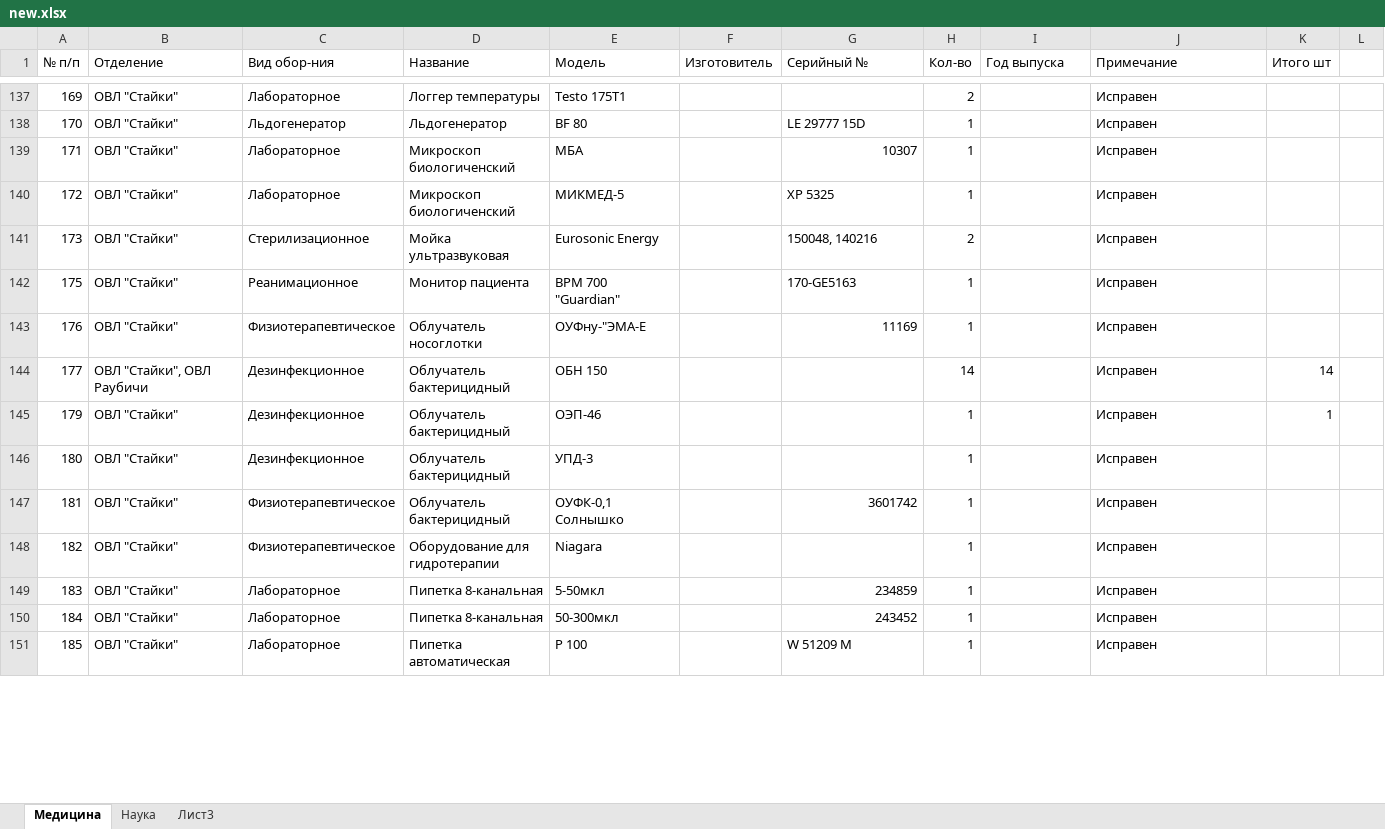
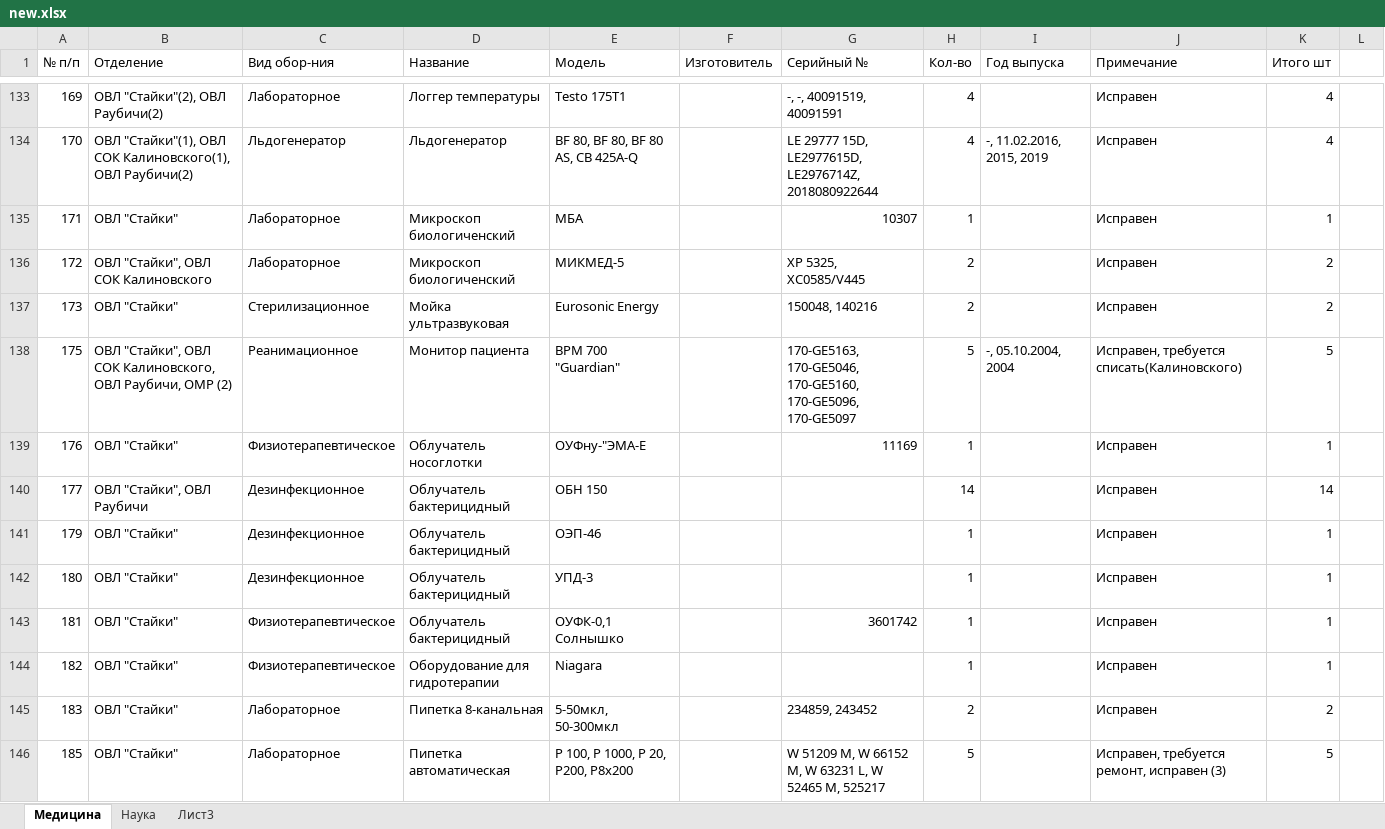
Before and after one commit to himyong/fluffy-umbrella, an Excel workbook: new.xlsx, sheet Медицина, drawn as a sheet; only a part is shown, gaps mark what is left out; values as stored, in another font and other column widths than the file's, no cell formats; removed rows and columns are numbered as before the commit, all else as after; the diff covers the shown part only; the diff names each change by its address in the sheet, - before the commit and + after, or states it on an @@ line.

```diff
--- a/new.xlsx (sheet Медицина)
+++ b/new.xlsx (sheet Медицина)
-B133 (Отделение): ОВЛ "Стайки"
+B133 (Отделение): ОВЛ "Стайки"(2), ОВЛ Раубичи(2)
-G133 (Серийный №): (empty)
+G133 (Серийный №): -, -, 40091519, 40091591
-H133 (Кол-во): 2
+H133 (Кол-во): 4
-K133:K134 (Итого шт): (empty)
+K133:K134 (Итого шт): 4
-B134 (Отделение): ОВЛ "Стайки"
+B134 (Отделение): ОВЛ "Стайки"(1), ОВЛ СОК Калиновского(1), ОВЛ Раубичи(2)
-E134 (Модель): BF 80
+E134 (Модель): BF 80, BF 80, BF 80 AS, СВ 425А-Q
-G134 (Серийный №): LE 29777 15D
+G134 (Серийный №): LE 29777 15D, LE2977615D, LE2976714Z, 2018080922644
-H134 (Кол-во): 1
+H134 (Кол-во): 4
-I134 (Год выпуска): (empty)
+I134 (Год выпуска): -, 11.02.2016, 2015, 2019
-K135 (Итого шт): (empty)
+K135 (Итого шт): 1
-B136 (Отделение): ОВЛ "Стайки"
+B136 (Отделение): ОВЛ "Стайки", ОВЛ СОК Калиновского
-G136 (Серийный №): ХР 5325
+G136 (Серийный №): ХР 5325, ХС0585/V445
-H136 (Кол-во): 1
+H136 (Кол-во): 2
-K136:K137 (Итого шт): (empty)
+K136:K137 (Итого шт): 2
-B138 (Отделение): ОВЛ "Стайки"
+B138 (Отделение): ОВЛ "Стайки", ОВЛ СОК Калиновского, ОВЛ Раубичи, ОМР (2)
-G138 (Серийный №): 170-GE5163
+G138 (Серийный №): 170-GE5163, 170-GE5046, 170-GE5160, 170-GE5096, 170-GE5097
-H138 (Кол-во): 1
+H138 (Кол-во): 5
-I138 (Год выпуска): (empty)
+I138 (Год выпуска): -, 05.10.2004, 2004
-J138 (Примечание): Исправен
+J138 (Примечание): Исправен, требуется списать(Калиновского)
-K138 (Итого шт): (empty)
+K138 (Итого шт): 5
-K139 (Итого шт): (empty)
+K139 (Итого шт): 1
-K142:K144 (Итого шт): (empty)
+K142:K144 (Итого шт): 1
-E145 (Модель): 5-50мкл
+E145 (Модель): 5-50мкл, 50-300мкл
-G145 (Серийный №): 234859
+G145 (Серийный №): 234859, 243452
-H145 (Кол-во): 1
+H145 (Кол-во): 2
-K145 (Итого шт): (empty)
+K145 (Итого шт): 2
-row 150: 184 | ОВЛ "Стайки" | Лабораторное | Пипетка 8-канальная | 50-300мкл |  | 243452 | 1 |  | Исправен
-E146 (Модель): Р 100
+E146 (Модель): Р 100, Р 1000, Р 20, Р200, Р8х200
-G146 (Серийный №): W 51209 M
+G146 (Серийный №): W 51209 M, W 66152 M, W 63231 L, W 52465 M, 525217
-H146 (Кол-во): 1
+H146 (Кол-во): 5
-J146 (Примечание): Исправен
+J146 (Примечание): Исправен, требуется ремонт, исправен (3)
-K146 (Итого шт): (empty)
+K146 (Итого шт): 5
```
Also changed, not shown: 97 removed rows and 290 edited cells elsewhere in this sheet, cell formats.
